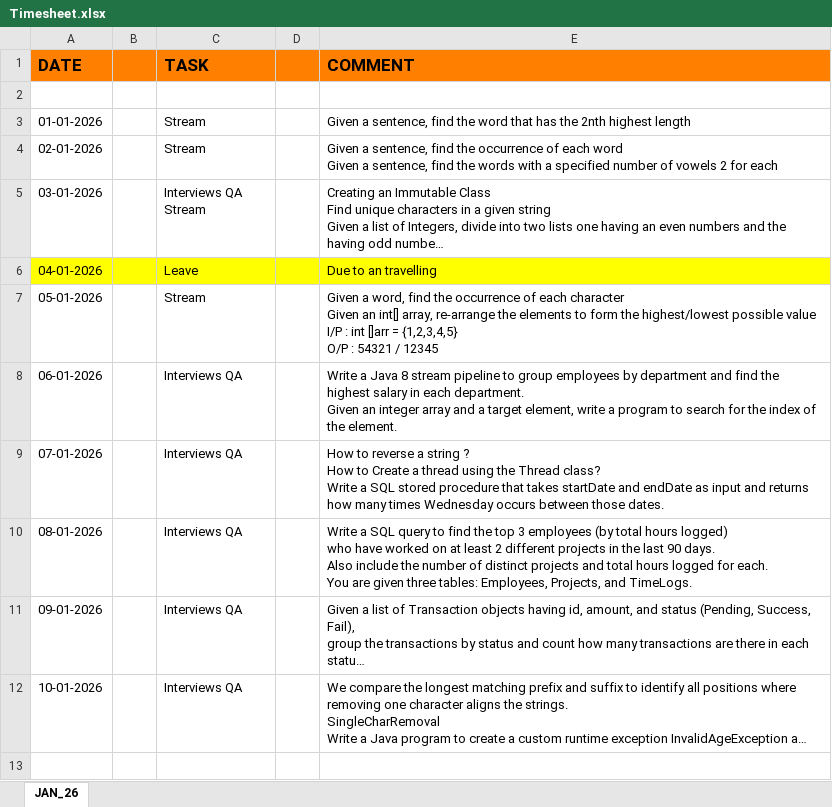
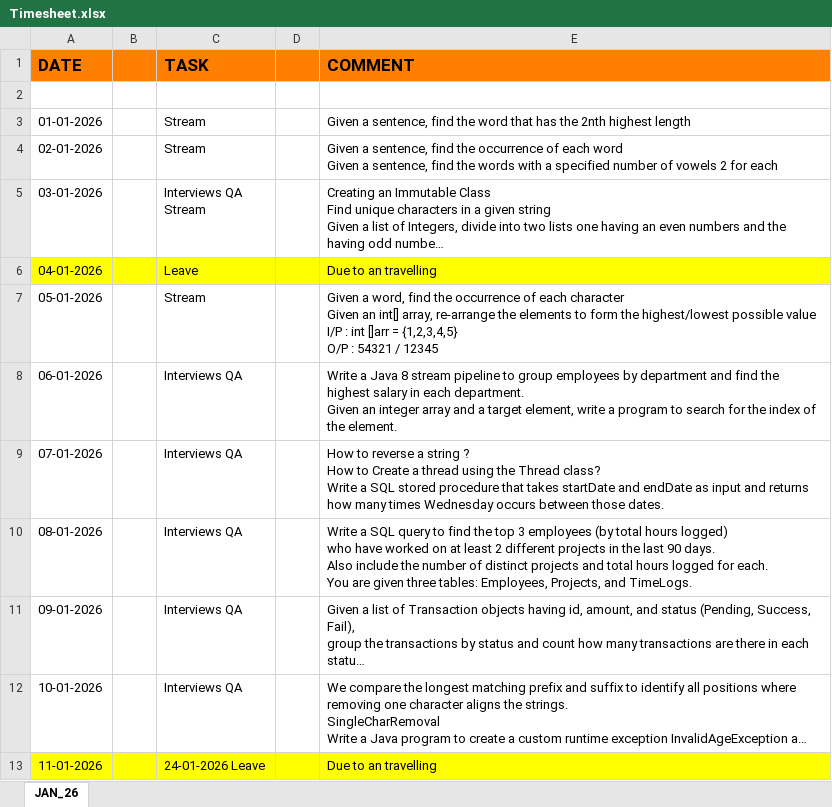
Before and after one commit to Bhanupratapsingh1998/JavaMasterClass, an Excel workbook: src/main/java/com/dsa2024/content/Timesheet.xlsx, sheet JAN_26, drawn as a sheet; long unchanged cells end in …; values as stored, in another font and other column widths than the file's, no borders; the diff names each change by its address in the sheet, - before the commit and + after, or states it on an @@ line.

```diff
--- a/src/main/java/com/dsa2024/content/Timesheet.xlsx (sheet JAN_26)
+++ b/src/main/java/com/dsa2024/content/Timesheet.xlsx (sheet JAN_26)
+row 13: 11-01-2026 |  | 24-01-2026 Leave |  | Due to an travelling
```
Also changed, not shown: 15 other files.
